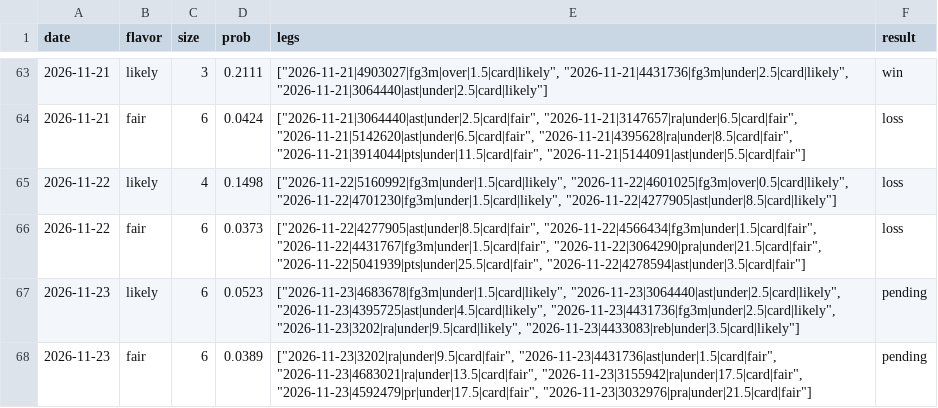
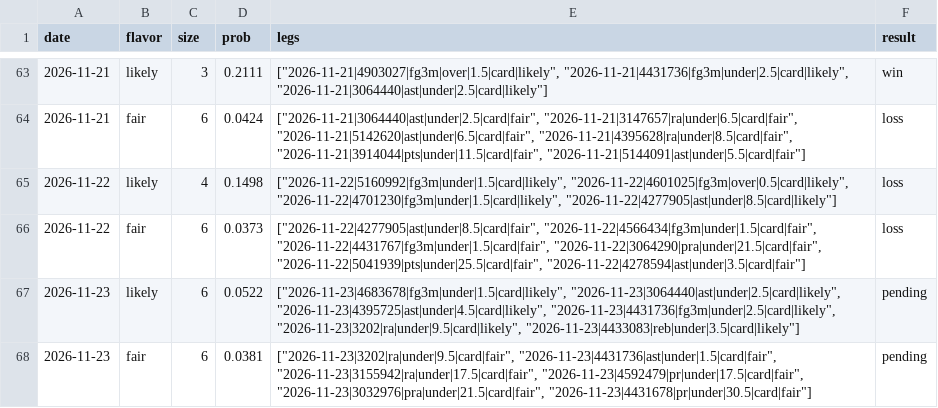
Before and after one commit to Abs-23/nba-prop-engine, a CSV file: data/lineups_history.csv, drawn as a sheet; only a part is shown, gaps mark what is left out.

```diff
--- a/data/lineups_history.csv
+++ b/data/lineups_history.csv
@@ -66,3 +66,3 @@ date,flavor,size,prob,legs,result
 2026-11-22,fair,6,0.0373,"[""2026-11-22|4277905|ast|under|8.5|card|fair"", ""2026-11-22|4566434|fg3m|under|1.5|card|fair"", ""2026-11-22|4431767|fg3m|under|1.5|card|fair"", ""2026-11-22|3064290|pra|under|21.5|card|fair"", ""2026-11-22|5041939|pts|under|25.5|card|fair"", ""2026-11-22|4278594|ast|under|3.5|card|fair""]",loss
-2026-11-23,likely,6,0.0523,"[""2026-11-23|4683678|fg3m|under|1.5|card|likely"", ""2026-11-23|3064440|ast|under|2.5|card|likely"", ""2026-11-23|4395725|ast|under|4.5|card|likely"", ""2026-11-23|4431736|fg3m|under|2.5|card|likely"", ""2026-11-23|3202|ra|under|9.5|card|likely"", ""2026-11-23|4433083|reb|under|3.5|card|likely""]",pending
-2026-11-23,fair,6,0.0389,"[""2026-11-23|3202|ra|under|9.5|card|fair"", ""2026-11-23|4431736|ast|under|1.5|card|fair"", ""2026-11-23|4683021|ra|under|13.5|card|fair"", ""2026-11-23|3155942|ra|under|17.5|card|fair"", ""2026-11-23|4592479|pr|under|17.5|card|fair"", ""2026-11-23|3032976|pra|under|21.5|card|fair""]",pending
+2026-11-23,likely,6,0.0522,"[""2026-11-23|4683678|fg3m|under|1.5|card|likely"", ""2026-11-23|3064440|ast|under|2.5|card|likely"", ""2026-11-23|4395725|ast|under|4.5|card|likely"", ""2026-11-23|4431736|fg3m|under|2.5|card|likely"", ""2026-11-23|3202|ra|under|9.5|card|likely"", ""2026-11-23|4433083|reb|under|3.5|card|likely""]",pending
+2026-11-23,fair,6,0.0381,"[""2026-11-23|3202|ra|under|9.5|card|fair"", ""2026-11-23|4431736|ast|under|1.5|card|fair"", ""2026-11-23|3155942|ra|under|17.5|card|fair"", ""2026-11-23|4592479|pr|under|17.5|card|fair"", ""2026-11-23|3032976|pra|under|21.5|card|fair"", ""2026-11-23|4431678|pr|under|30.5|card|fair""]",pending
```
Also changed, not shown: data/picks_history.csv, 5 other files.
